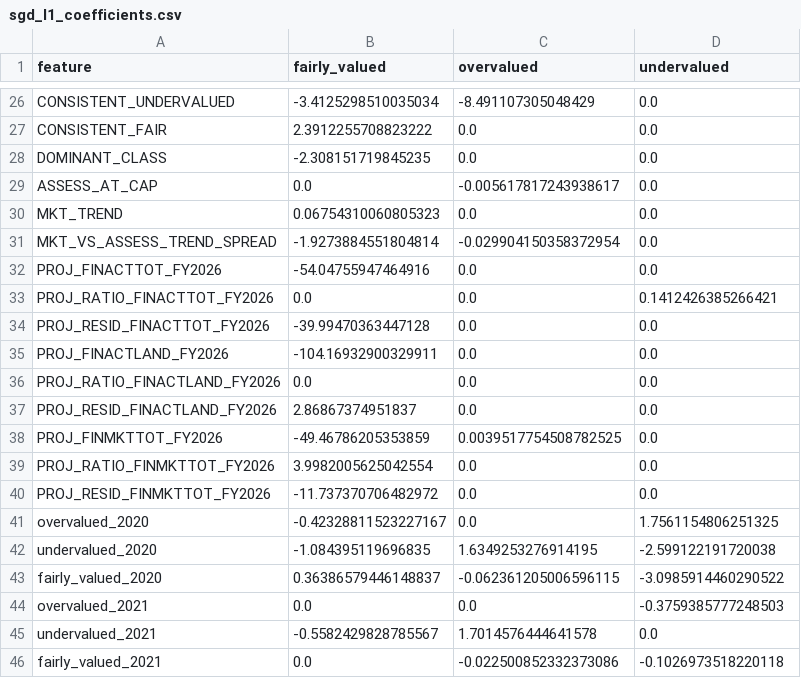
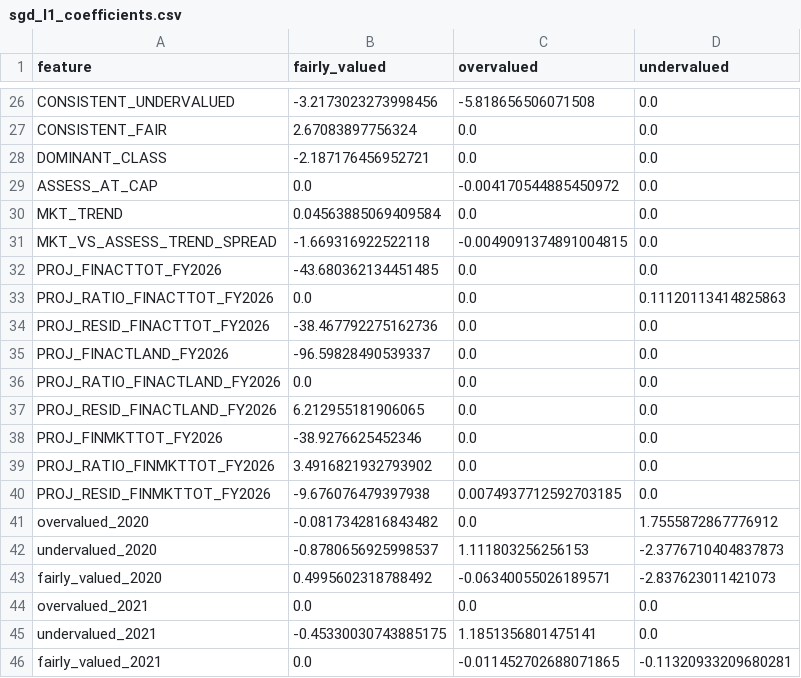
Before and after one commit to Rodrigofch7/nyc_property_taxes_local, a CSV file: outputs/sgd_l1_coefficients.csv, drawn as a sheet; only a part is shown, gaps mark what is left out; the diff covers the shown part only; the diff names each change by its address in the sheet, - before the commit and + after, or states it on an @@ line.

```diff
--- a/outputs/sgd_l1_coefficients.csv
+++ b/outputs/sgd_l1_coefficients.csv
-B26 (fairly_valued): -3.4125298510035034
+B26 (fairly_valued): -3.2173023273998456
-C26 (overvalued): -8.491107305048429
+C26 (overvalued): -5.818656506071508
-B27 (fairly_valued): 2.3912255708823222
+B27 (fairly_valued): 2.67083897756324
-B28 (fairly_valued): -2.308151719845235
+B28 (fairly_valued): -2.187176456952721
-C29 (overvalued): -0.005617817243938617
+C29 (overvalued): -0.004170544885450972
-B30 (fairly_valued): 0.06754310060805323
+B30 (fairly_valued): 0.04563885069409584
-B31 (fairly_valued): -1.9273884551804814
+B31 (fairly_valued): -1.669316922522118
-C31 (overvalued): -0.029904150358372954
+C31 (overvalued): -0.0049091374891004815
-B32 (fairly_valued): -54.04755947464916
+B32 (fairly_valued): -43.680362134451485
-D33 (undervalued): 0.1412426385266421
+D33 (undervalued): 0.11120113414825863
-B34 (fairly_valued): -39.99470363447128
+B34 (fairly_valued): -38.467792275162736
-B35 (fairly_valued): -104.16932900329911
+B35 (fairly_valued): -96.59828490539337
-B37 (fairly_valued): 2.86867374951837
+B37 (fairly_valued): 6.212955181906065
-B38 (fairly_valued): -49.46786205353859
+B38 (fairly_valued): -38.9276625452346
-C38 (overvalued): 0.0039517754508782525
+C38 (overvalued): 0.0
-B39 (fairly_valued): 3.9982005625042554
+B39 (fairly_valued): 3.4916821932793902
-B40 (fairly_valued): -11.737370706482972
+B40 (fairly_valued): -9.676076479397938
-C40 (overvalued): 0.0
+C40 (overvalued): 0.0074937712592703185
-B41 (fairly_valued): -0.42328811523227167
+B41 (fairly_valued): -0.0817342816843482
-D41 (undervalued): 1.7561154806251325
+D41 (undervalued): 1.7555872867776912
-B42 (fairly_valued): -1.084395119696835
+B42 (fairly_valued): -0.8780656925998537
-C42 (overvalued): 1.6349253276914195
+C42 (overvalued): 1.111803256256153
-D42 (undervalued): -2.599122191720038
+D42 (undervalued): -2.3776710404837873
-B43 (fairly_valued): 0.36386579446148837
+B43 (fairly_valued): 0.4995602318788492
-C43 (overvalued): -0.062361205006596115
+C43 (overvalued): -0.06340055026189571
-D43 (undervalued): -3.0985914460290522
+D43 (undervalued): -2.837623011421073
-D44 (undervalued): -0.3759385777248503
+D44 (undervalued): 0.0
-B45 (fairly_valued): -0.5582429828785567
+B45 (fairly_valued): -0.45330030743885175
-C45 (overvalued): 1.7014576444641578
+C45 (overvalued): 1.1851356801475141
-C46 (overvalued): -0.022500852332373086
+C46 (overvalued): -0.011452702688071865
-D46 (undervalued): -0.1026973518220118
+D46 (undervalued): -0.11320933209680281
```
Also changed, not shown: 100 edited cells elsewhere in this file, outputs/sgd_l2_coefficients.csv, 12 other files.
